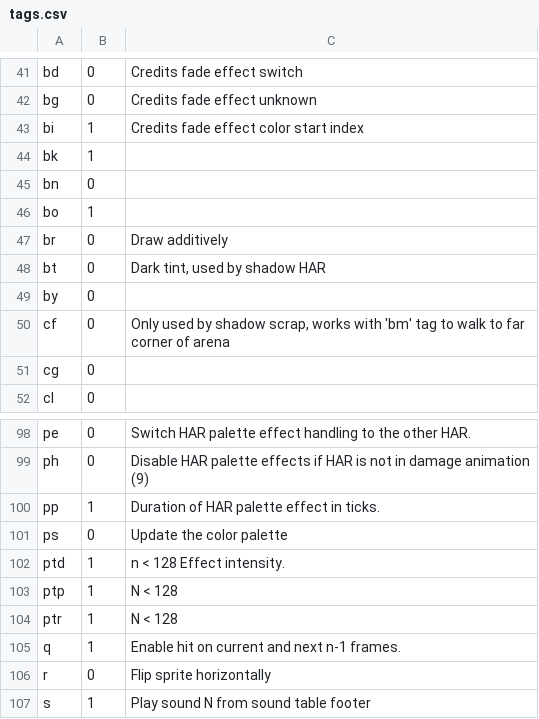
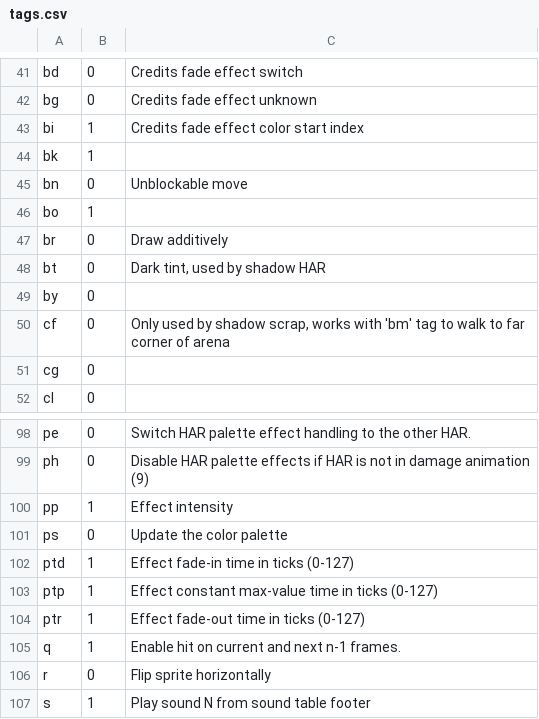
Before and after one commit to omf2097/pyomftools, a CSV file: omftools/resources/tags.csv, drawn as a sheet; only a part is shown, gaps mark what is left out.

Commit message:
Update tags.csv

```diff
--- a/omftools/resources/tags.csv
+++ b/omftools/resources/tags.csv
@@ -44,3 +44,3 @@
 "bk",1,
-"bn",0,
+"bn",0,"Unblockable move"
 "bo",1,
@@ -99,7 +99,7 @@
 "ph",0,"Disable HAR palette effects if HAR is not in damage animation (9)"
-"pp",1,"Duration of HAR palette effect in ticks."
+"pp",1,"Effect intensity"
 "ps",0,"Update the color palette"
-"ptd",1,"n < 128 Effect intensity."
-"ptp",1,"N < 128"
-"ptr",1,"N < 128"
+"ptd",1,"Effect fade-in time in ticks (0-127)"
+"ptp",1,"Effect constant max-value time in ticks (0-127)"
+"ptr",1,"Effect fade-out time in ticks (0-127)"
 "q",1,"Enable hit on current and next n-1 frames."
```
